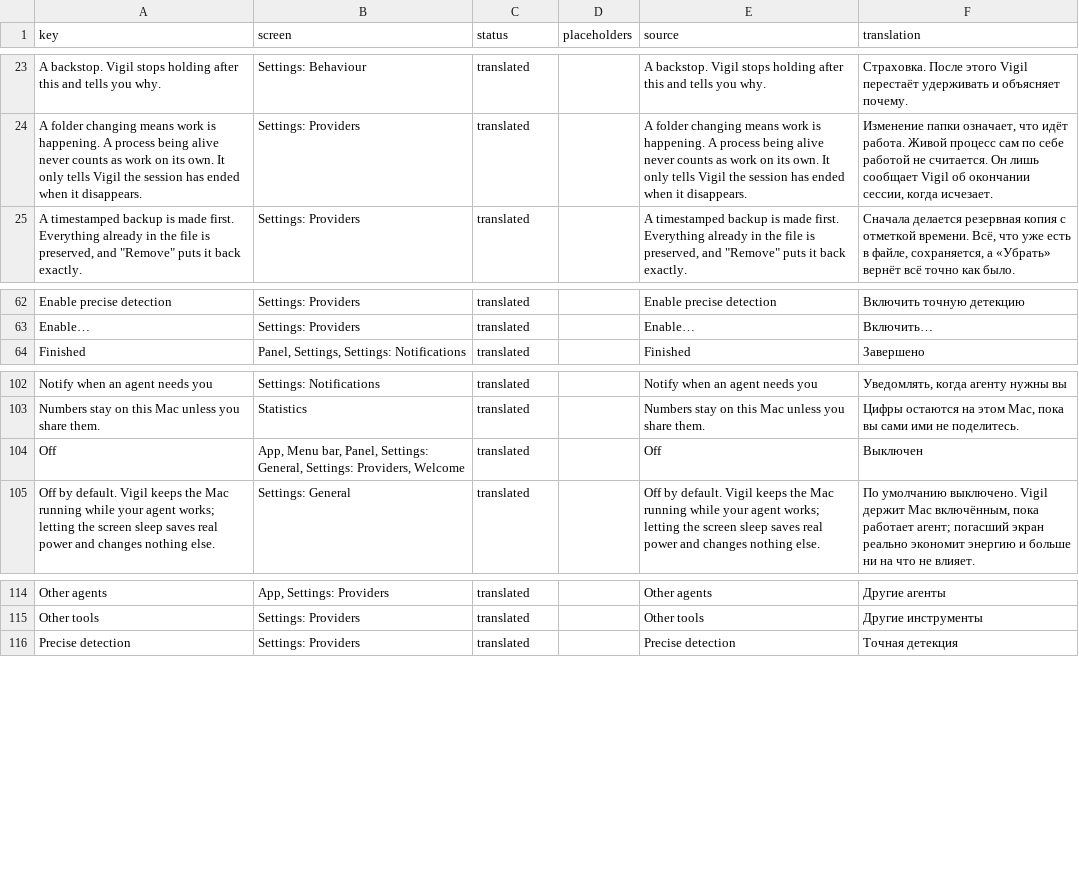
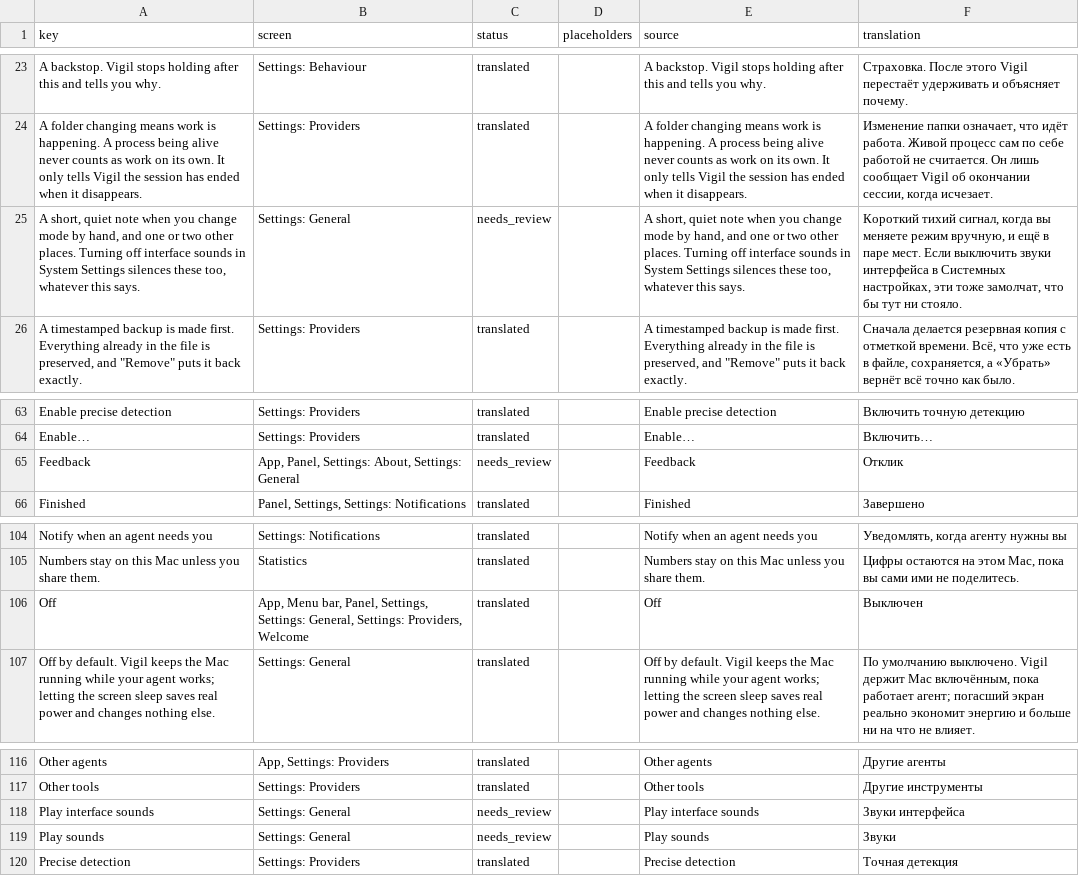
Before and after one commit to PerfectoWeb/Belay, a CSV file: Localization/ru.csv, drawn as a sheet; only a part is shown, gaps mark what is left out.

Commit message:
Give the three modes three notes
Changing mode by hand is the one thing in Vigil where the only confirmation is a
small mark changing colour in a corner the user may not be looking at. Each mode
now has its own note: rising for Auto, one held note for Always on, falling and
quietest for Off, so the three are told apart without looking. On a Force Touch
trackpad the picker also ticks under the finger, which is the pattern macOS
reserves for a control moving between discrete positions.

Two other moments got one: a check for updates, and Donate.

The sounds are synthesised by a committed script rather than recorded, for the
same reason the wordmark is outlined — they are a function of a file that can be
read and adjusted, and nothing in the repository is a binary nobody can
reproduce. Sine partials under an exponential decay, none longer than about a
third of a second, none loud.

Off is one switch in Settings, and macOS's own interface-sound preference
silences them regardless: NSSound does not apply that for us, and ignoring it is
a choice rather than an oversight.

```diff
--- a/Localization/ru.csv
+++ b/Localization/ru.csv
@@ -24,2 +24,3 @@ A backstop. Vigil stops holding after this and tells you why.,Settings: Behaviou
 A folder changing means work is happening. A process being alive never counts as work on its own. It only tells Vigil the session has ended when it disappears.,Settings: Providers,translated,,A folder changing means work is happening. A process being alive never counts as work on its own. It only tells Vigil the session has ended when it disappears.,"Изменение папки означает, что идёт работа. Живой процесс сам по себе работой не считается. Он лишь сообщает Vigil об окончании сессии, когда исчезает."
+"A short, quiet note when you change mode by hand, and one or two other places. Turning off interface sounds in System Settings silences these too, whatever this says.",Settings: General,needs_review,,"A short, quiet note when you change mode by hand, and one or two other places. Turning off interface sounds in System Settings silences these too, whatever this says.","Короткий тихий сигнал, когда вы меняете режим вручную, и ещё в паре мест. Если выключить звуки интерфейса в Системных настройках, эти тоже замолчат, что бы тут ни стояло."
 "A timestamped backup is made first. Everything already in the file is preserved, and ""Remove"" puts it back exactly.",Settings: Providers,translated,,"A timestamped backup is made first. Everything already in the file is preserved, and ""Remove"" puts it back exactly.","Сначала делается резервная копия с отметкой времени. Всё, что уже есть в файле, сохраняется, а «Убрать» вернёт всё точно как было."
@@ -63,2 +64,3 @@ Enable precise detection,Settings: Providers,translated,,Enable precise detectio
 Enable…,Settings: Providers,translated,,Enable…,Включить…
+Feedback,"App, Panel, Settings: About, Settings: General",needs_review,,Feedback,Отклик
 Finished,"Panel, Settings, Settings: Notifications",translated,,Finished,Завершено
@@ -103,3 +105,3 @@ Notify when an agent needs you,Settings: Notifications,translated,,Notify when a
 Numbers stay on this Mac unless you share them.,Statistics,translated,,Numbers stay on this Mac unless you share them.,"Цифры остаются на этом Mac, пока вы сами ими не поделитесь."
-Off,"App, Menu bar, Panel, Settings: General, Settings: Providers, Welcome",translated,,Off,Выключен
+Off,"App, Menu bar, Panel, Settings, Settings: General, Settings: Providers, Welcome",translated,,Off,Выключен
 Off by default. Vigil keeps the Mac running while your agent works; letting the screen sleep saves real power and changes nothing else.,Settings: General,translated,,Off by default. Vigil keeps the Mac running while your agent works; letting the screen sleep saves real power and changes nothing else.,"По умолчанию выключено. Vigil держит Mac включённым, пока работает агент; погасший экран реально экономит энергию и больше ни на что не влияет."
@@ -115,2 +117,4 @@ Other agents,"App, Settings: Providers",translated,,Other agents,Другие а
 Other tools,Settings: Providers,translated,,Other tools,Другие инструменты
+Play interface sounds,Settings: General,needs_review,,Play interface sounds,Звуки интерфейса
+Play sounds,Settings: General,needs_review,,Play sounds,Звуки
 Precise detection,Settings: Providers,translated,,Precise detection,Точная детекция
```
Also changed, not shown: Localization/de.csv, Localization/en.csv, 20 other files.
